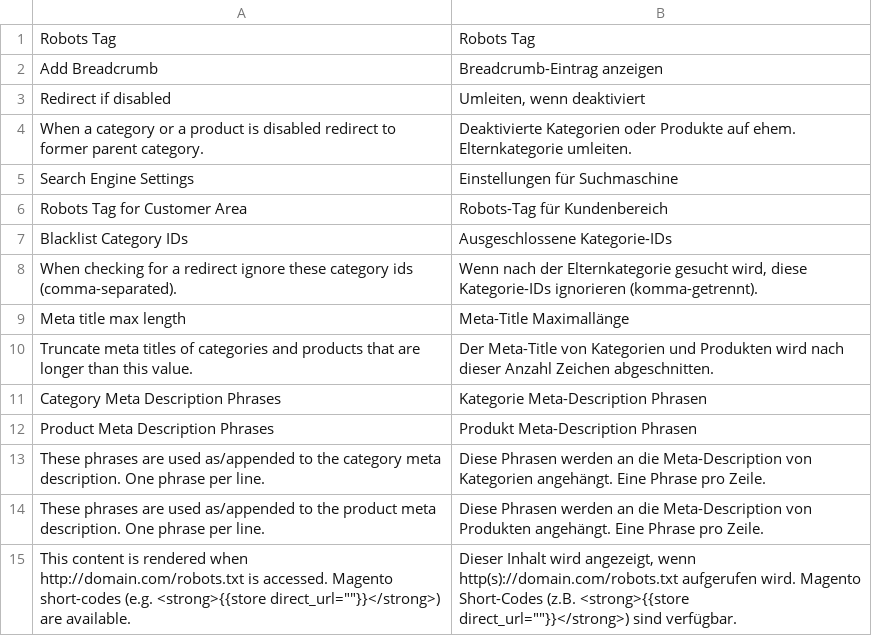
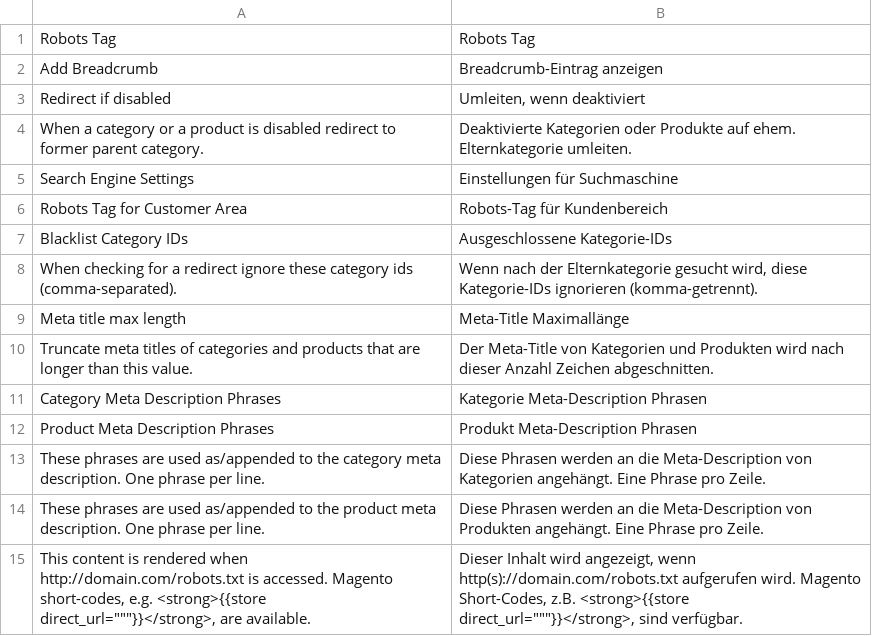
Before and after one commit to mklooss/Loewenstark_Seo, a CSV file: app/locale/de_DE/Loewenstark_Seo.csv, drawn as a sheet.

```diff
--- a/app/locale/de_DE/Loewenstark_Seo.csv
+++ b/app/locale/de_DE/Loewenstark_Seo.csv
@@ -14,2 +14,2 @@
 "These phrases are used as/appended to the product meta description. One phrase per line.","Diese Phrasen werden an die Meta-Description von Produkten angehängt. Eine Phrase pro Zeile."
-"This content is rendered when http://domain.com/robots.txt is accessed. Magento short-codes (e.g. <strong>{{store direct_url=""""}}</strong>) are available.","Dieser Inhalt wird angezeigt, wenn http(s)://domain.com/robots.txt aufgerufen wird. Magento Short-Codes (z.B. <strong>{{store direct_url=""""}}</strong>) sind verfügbar."
+"This content is rendered when http://domain.com/robots.txt is accessed. Magento short-codes, e.g. <strong>{{store direct_url=""""""}}</strong>, are available.","Dieser Inhalt wird angezeigt, wenn http(s)://domain.com/robots.txt aufgerufen wird. Magento Short-Codes, z.B. <strong>{{store direct_url=""""""}}</strong>, sind verfügbar."
```
Also changed, not shown: app/locale/en_US/Loewenstark_Seo.csv, 3 other files.
